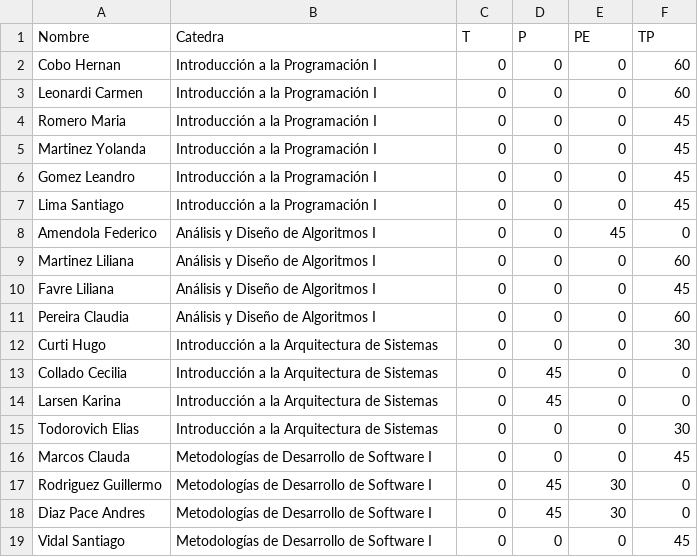
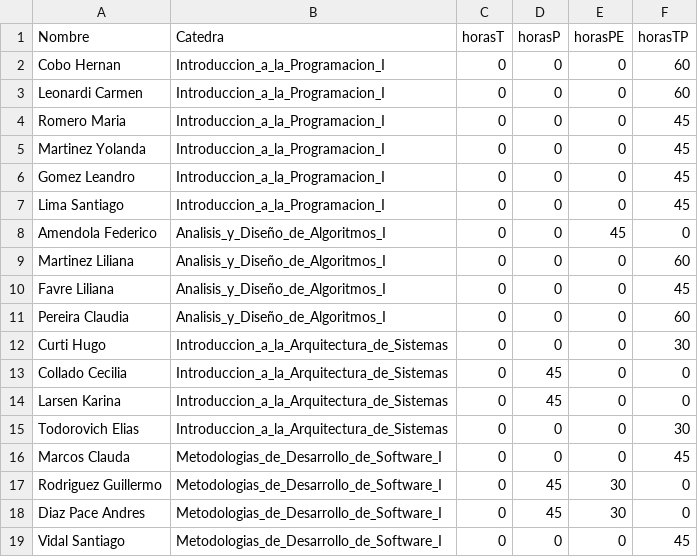
Before and after one commit to faka95/Cuantificador, a CSV file: resources/Docente.csv, drawn as a sheet.

```diff
--- a/resources/Docente.csv
+++ b/resources/Docente.csv
@@ -1,19 +1,19 @@
-Nombre,Catedra,T,P,PE,TP
-Cobo Hernan,Introducción a la Programación I,0,0,0,60
-Leonardi Carmen,Introducción a la Programación I,0,0,0,60
-Romero Maria,Introducción a la Programación I,0,0,0,45
-Martinez Yolanda,Introducción a la Programación I,0,0,0,45
-Gomez Leandro,Introducción a la Programación I,0,0,0,45
-Lima Santiago,Introducción a la Programación I,0,0,0,45
-Amendola Federico,Análisis y Diseño de Algoritmos I,0,0,45,0
-Martinez Liliana,Análisis y Diseño de Algoritmos I,0,0,0,60
-Favre Liliana,Análisis y Diseño de Algoritmos I,0,0,0,45
-Pereira Claudia,Análisis y Diseño de Algoritmos I,0,0,0,60
-Curti Hugo,Introducción a la Arquitectura de Sistemas,0,0,0,30
-Collado Cecilia,Introducción a la Arquitectura de Sistemas,0,45,0,0
-Larsen Karina,Introducción a la Arquitectura de Sistemas,0,45,0,0
-Todorovich Elias,Introducción a la Arquitectura de Sistemas,0,0,0,30
-Marcos Clauda,Metodologías de Desarrollo de Software I,0,0,0,45
-Rodriguez Guillermo,Metodologías de Desarrollo de Software I,0,45,30,0
-Diaz Pace Andres,Metodologías de Desarrollo de Software I,0,45,30,0
-Vidal Santiago,Metodologías de Desarrollo de Software I,0,0,0,45
+Nombre,Catedra,horasT,horasP,horasPE,horasTP
+Cobo Hernan,Introduccion_a_la_Programacion_I,0,0,0,60
+Leonardi Carmen,Introduccion_a_la_Programacion_I,0,0,0,60
+Romero Maria,Introduccion_a_la_Programacion_I,0,0,0,45
+Martinez Yolanda,Introduccion_a_la_Programacion_I,0,0,0,45
+Gomez Leandro,Introduccion_a_la_Programacion_I,0,0,0,45
+Lima Santiago,Introduccion_a_la_Programacion_I,0,0,0,45
+Amendola Federico,Analisis_y_Diseño_de_Algoritmos_I,0,0,45,0
+Martinez Liliana,Analisis_y_Diseño_de_Algoritmos_I,0,0,0,60
+Favre Liliana,Analisis_y_Diseño_de_Algoritmos_I,0,0,0,45
+Pereira Claudia,Analisis_y_Diseño_de_Algoritmos_I,0,0,0,60
+Curti Hugo,Introduccion_a_la_Arquitectura_de_Sistemas,0,0,0,30
+Collado Cecilia,Introduccion_a_la_Arquitectura_de_Sistemas,0,45,0,0
+Larsen Karina,Introduccion_a_la_Arquitectura_de_Sistemas,0,45,0,0
+Todorovich Elias,Introduccion_a_la_Arquitectura_de_Sistemas,0,0,0,30
+Marcos Clauda,Metodologias_de_Desarrollo_de_Software_I,0,0,0,45
+Rodriguez Guillermo,Metodologias_de_Desarrollo_de_Software_I,0,45,30,0
+Diaz Pace Andres,Metodologias_de_Desarrollo_de_Software_I,0,45,30,0
+Vidal Santiago,Metodologias_de_Desarrollo_de_Software_I,0,0,0,45
```
Also changed, not shown: resources/Catedra.csv, 6 other files.
